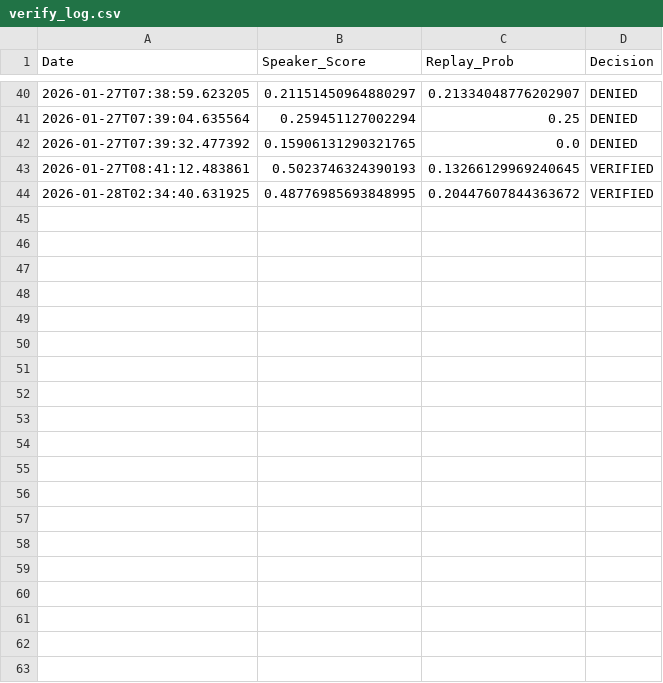
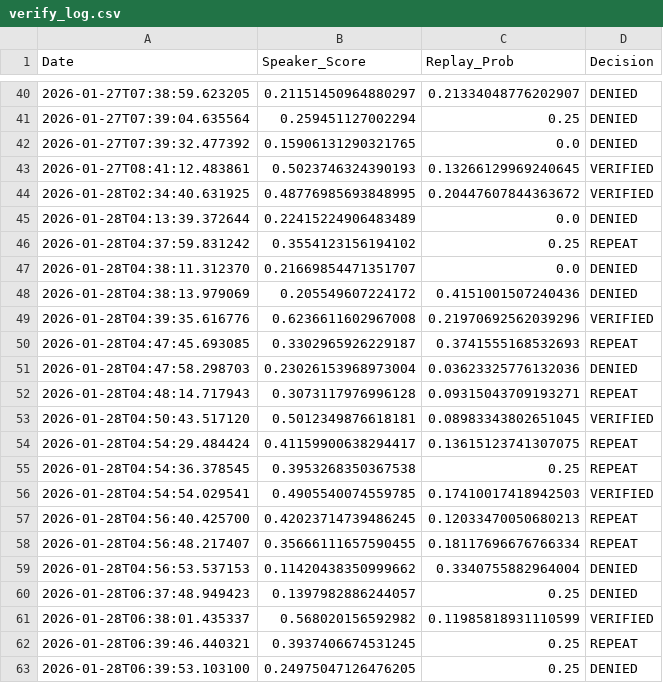
Before and after one commit to AIINA17/Livekit-Biometric, a CSV file: voiceverification/dataset/verify_log.csv, drawn as a sheet; only a part is shown, gaps mark what is left out; the diff covers the shown part only; the diff names each change by its address in the sheet, - before the commit and + after, or states it on an @@ line.

```diff
--- a/voiceverification/dataset/verify_log.csv
+++ b/voiceverification/dataset/verify_log.csv
+row 45: 2026-01-28T04:13:39.372644 | 0.22415224906483489 | 0.0 | DENIED
+row 46: 2026-01-28T04:37:59.831242 | 0.3554123156194102 | 0.25 | REPEAT
+row 47: 2026-01-28T04:38:11.312370 | 0.21669854471351707 | 0.0 | DENIED
+row 48: 2026-01-28T04:38:13.979069 | 0.205549607224172 | 0.4151001507240436 | DENIED
+row 49: 2026-01-28T04:39:35.616776 | 0.6236611602967008 | 0.21970692562039296 | VERIFIED
+row 50: 2026-01-28T04:47:45.693085 | 0.3302965926229187 | 0.3741555168532693 | REPEAT
+row 51: 2026-01-28T04:47:58.298703 | 0.23026153968973004 | 0.03623325776132036 | DENIED
+row 52: 2026-01-28T04:48:14.717943 | 0.3073117976996128 | 0.09315043709193271 | REPEAT
+row 53: 2026-01-28T04:50:43.517120 | 0.5012349876618181 | 0.08983343802651045 | VERIFIED
+row 54: 2026-01-28T04:54:29.484424 | 0.41159900638294417 | 0.13615123741307075 | REPEAT
+row 55: 2026-01-28T04:54:36.378545 | 0.3953268350367538 | 0.25 | REPEAT
+row 56: 2026-01-28T04:54:54.029541 | 0.4905540074559785 | 0.17410017418942503 | VERIFIED
+row 57: 2026-01-28T04:56:40.425700 | 0.42023714739486245 | 0.12033470050680213 | REPEAT
+row 58: 2026-01-28T04:56:48.217407 | 0.35666111657590455 | 0.18117696676766334 | REPEAT
+row 59: 2026-01-28T04:56:53.537153 | 0.11420438350999662 | 0.3340755882964004 | DENIED
+row 60: 2026-01-28T06:37:48.949423 | 0.1397982886244057 | 0.25 | DENIED
+row 61: 2026-01-28T06:38:01.435337 | 0.568020156592982 | 0.11985818931110599 | VERIFIED
+row 62: 2026-01-28T06:39:46.440321 | 0.3937406674531245 | 0.25 | REPEAT
+row 63: 2026-01-28T06:39:53.103100 | 0.24975047126476205 | 0.25 | DENIED
```
Also changed, not shown: 10 added rows elsewhere in this file, 5 other files.
